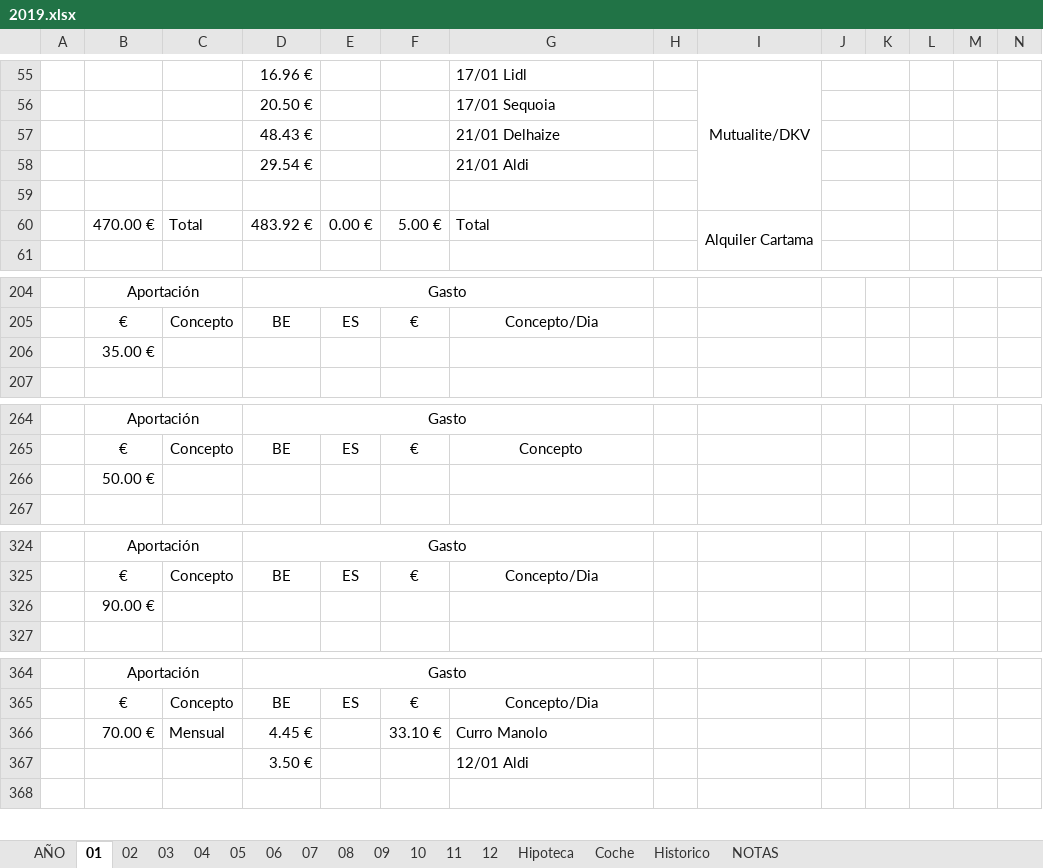
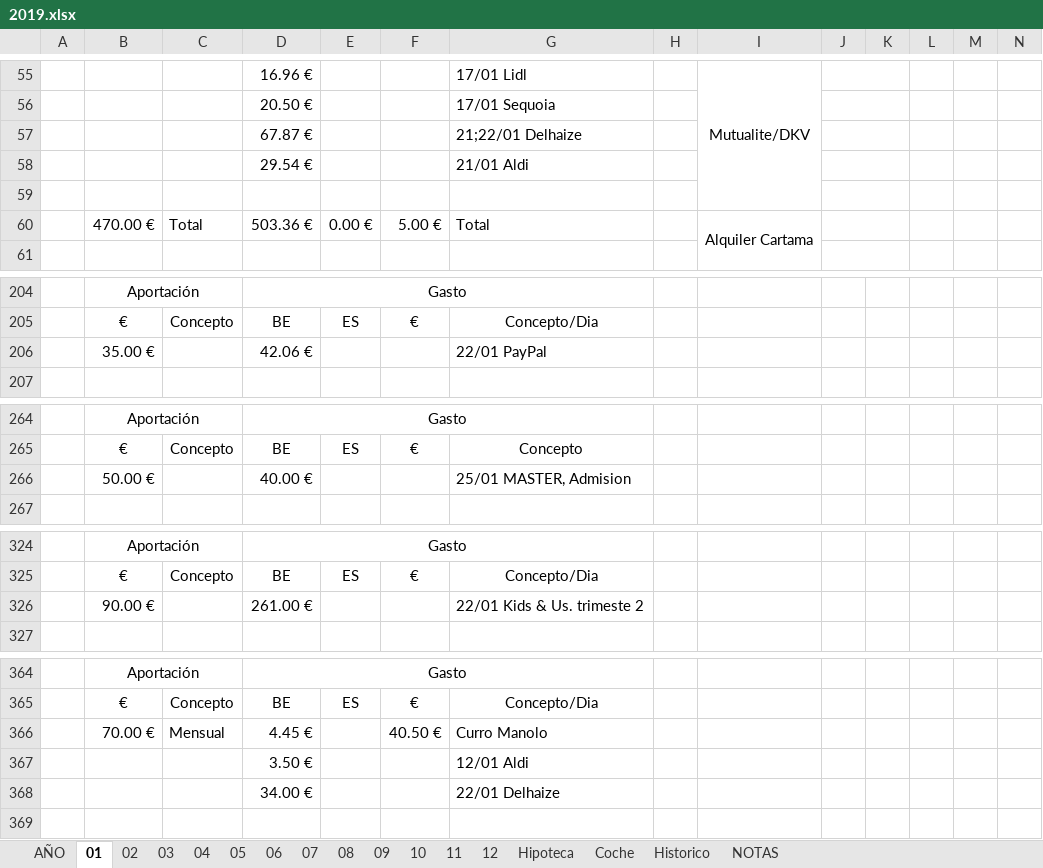
Before and after one commit to mrojassuarez/MRS_Manager, an Excel workbook: 2019/2019.xlsx, sheet 01, drawn as a sheet; only a part is shown, gaps mark what is left out; values as stored, in another font and other column widths than the file's, no borders; removed rows and columns are numbered as before the commit, all else as after; the diff covers the shown part only; the diff names each change by its address in the sheet, - before the commit and + after, or states it on an @@ line.

```diff
--- a/2019/2019.xlsx (sheet 01)
+++ b/2019/2019.xlsx (sheet 01)
-row 57:  |  |  | 48.43 € |  |  | 21/01 Delhaize
+row 57:  |  |  | 67.87 € |  |  | 21;22/01 Delhaize
-D60: 483.92 €
+D60: 503.36 €
-row 206:  | 35.00 €
+row 206:  | 35.00 € |  | 42.06 € |  |  | 22/01 PayPal
-row 266:  | 50.00 €
+row 266:  | 50.00 € |  | 40.00 € |  |  | 25/01 MASTER, Admision
-row 326:  | 90.00 €
+row 326:  | 90.00 € |  | 261.00 € |  |  | 22/01 Kids & Us. trimeste 2
-F366: 33.10 €
+F366: 40.50 €
+row 368:  |  |  | 34.00 € |  |  | 22/01 Delhaize
```
Also changed, not shown: 1 removed row and 12 edited cells elsewhere in this sheet, sheet AÑO, 2019/Inversiones.xlsx, Redmine_Manager.xlsx.
